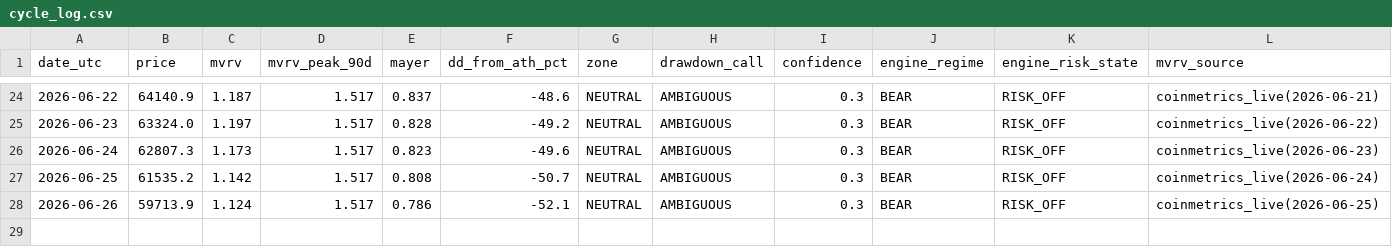
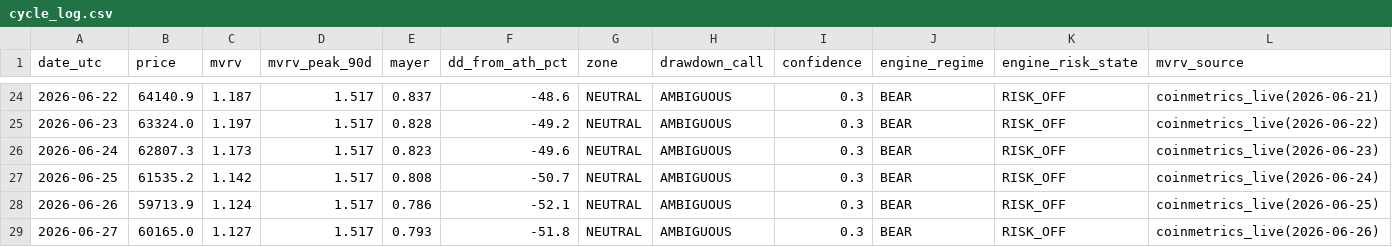
Before and after one commit to BRKME/OracAI, a CSV file: state/cycle_log.csv, drawn as a sheet; only a part is shown, gaps mark what is left out; the diff names each change by its address in the sheet, - before the commit and + after, or states it on an @@ line.

Commit message:
cycle_log: 2026-06-27

```diff
--- a/state/cycle_log.csv
+++ b/state/cycle_log.csv
+row 29: 2026-06-27 | 60165.0 | 1.127 | 1.517 | 0.793 | -51.8 | NEUTRAL | AMBIGUOUS | 0.3 | BEAR | RISK_OFF | coinmetrics_live(2026-06-26)
```
Also changed, not shown: 2 other files.
